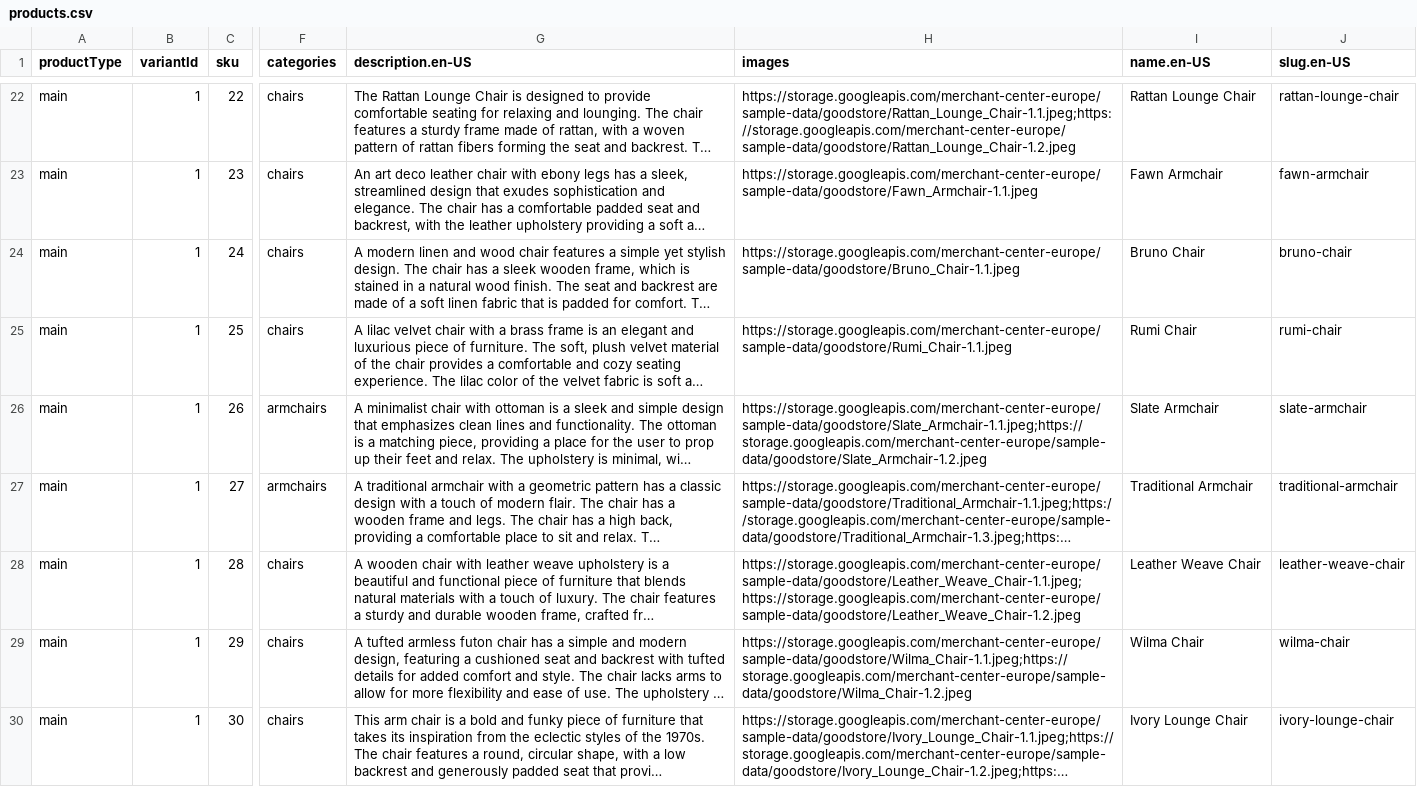
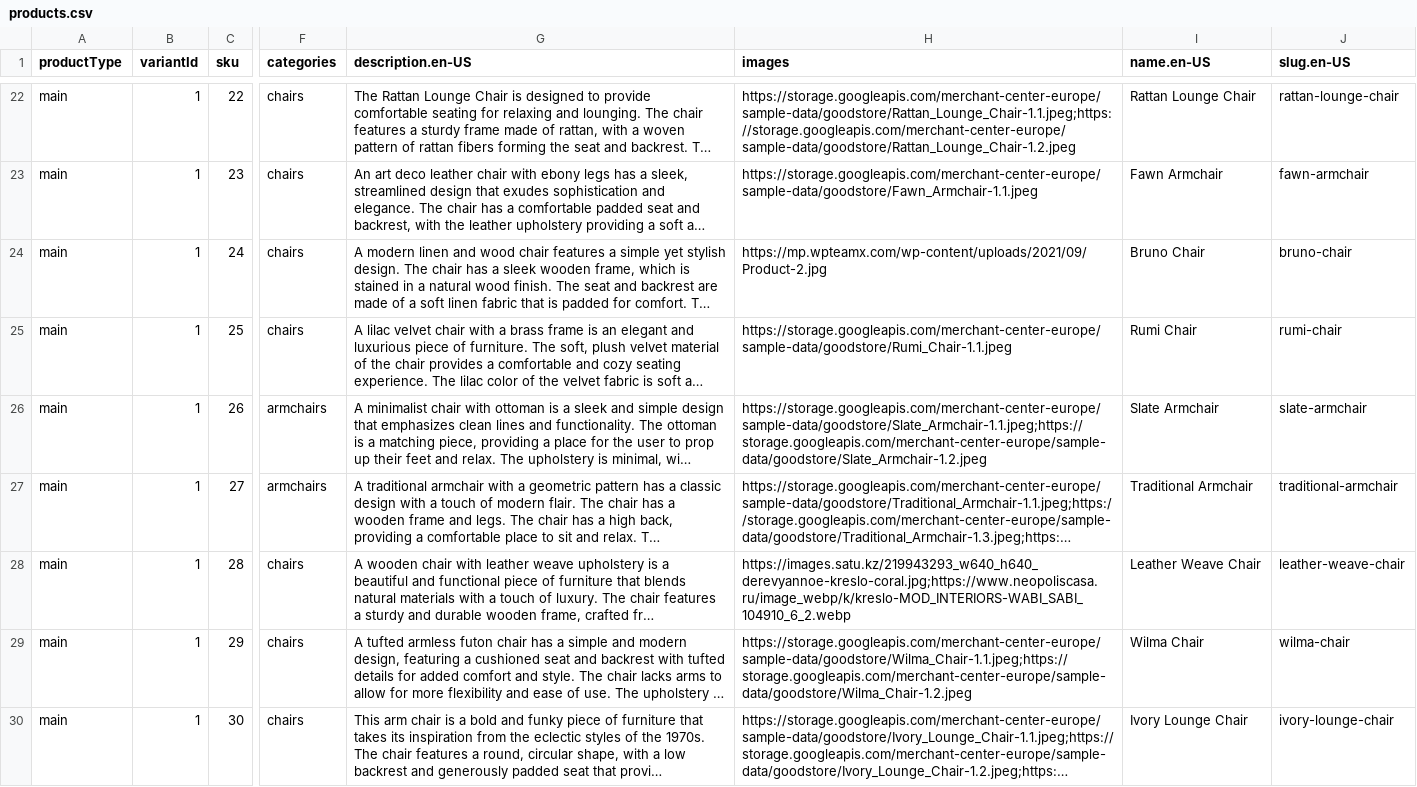
Before and after one commit to Demetrius81/commercetools-sunrise-data, a CSV file: data/products.csv, drawn as a sheet; only a part is shown, gaps mark what is left out; long unchanged cells end in …; the diff names each change by its address in the sheet, - before the commit and + after, or states it on an @@ line.

Commit message:
fix: fix images

```diff
--- a/data/products.csv
+++ b/data/products.csv
-H24 (images): https://storage.googleapis.com/merchant-center-europe/sample-data/goodstore/Bruno_Chair-1.1.jpeg
+H24 (images): https://mp.wpteamx.com/wp-content/uploads/2021/09/Product-2.jpg
-H28 (images): https://storage.googleapis.com/merchant-center-europe/sample-data/goodstore/Leather_Weave_Chair-1.1.jpeg;https://storage.googleapis.com/merchant-center-europe/sample-data/goodstore/Leather_Weave_Chair-1.2.jpeg
+H28 (images): https://images.satu.kz/219943293_w640_h640_derevyannoe-kreslo-coral.jpg;https://www.neopoliscasa.ru/image_webp/k/kreslo-MOD_INTERIORS-WABI_SABI_104910_6_2.webp
```
